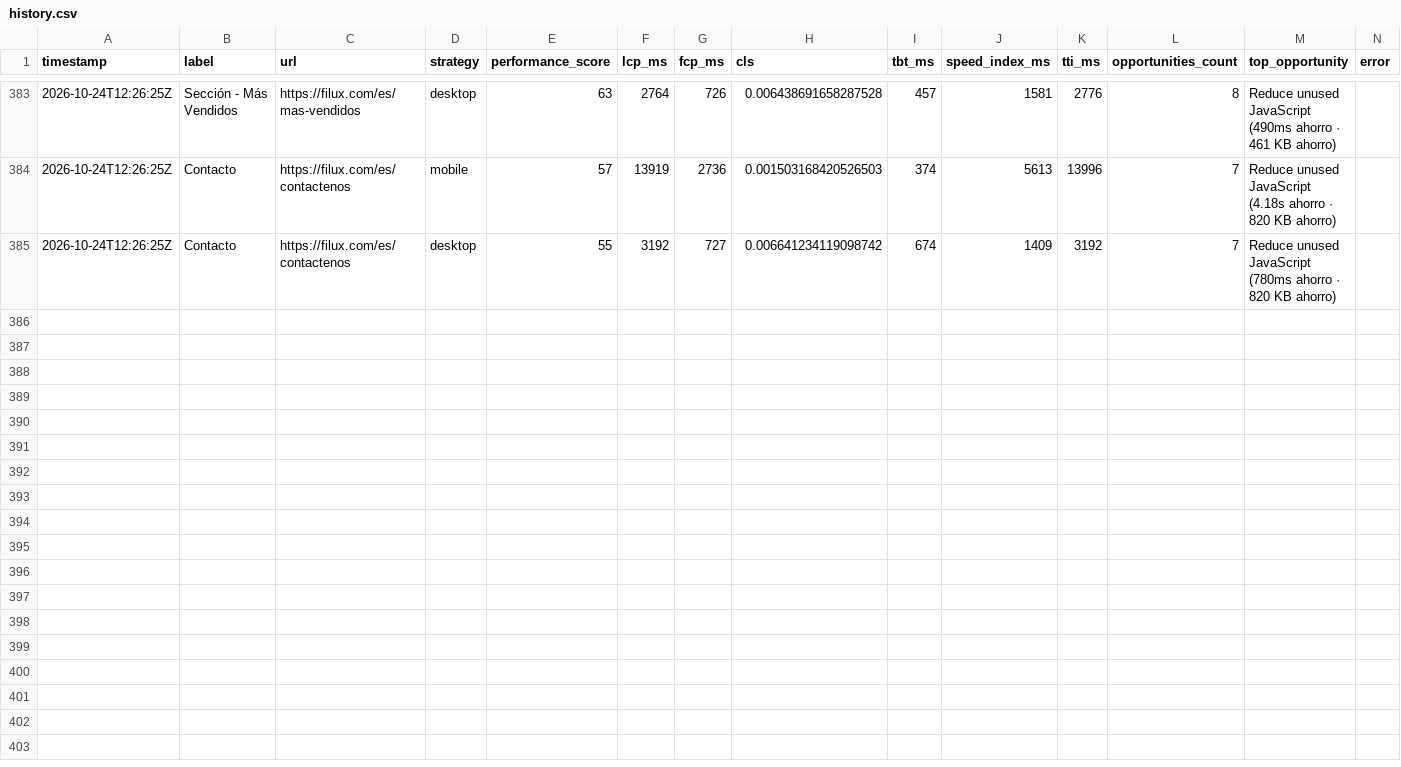
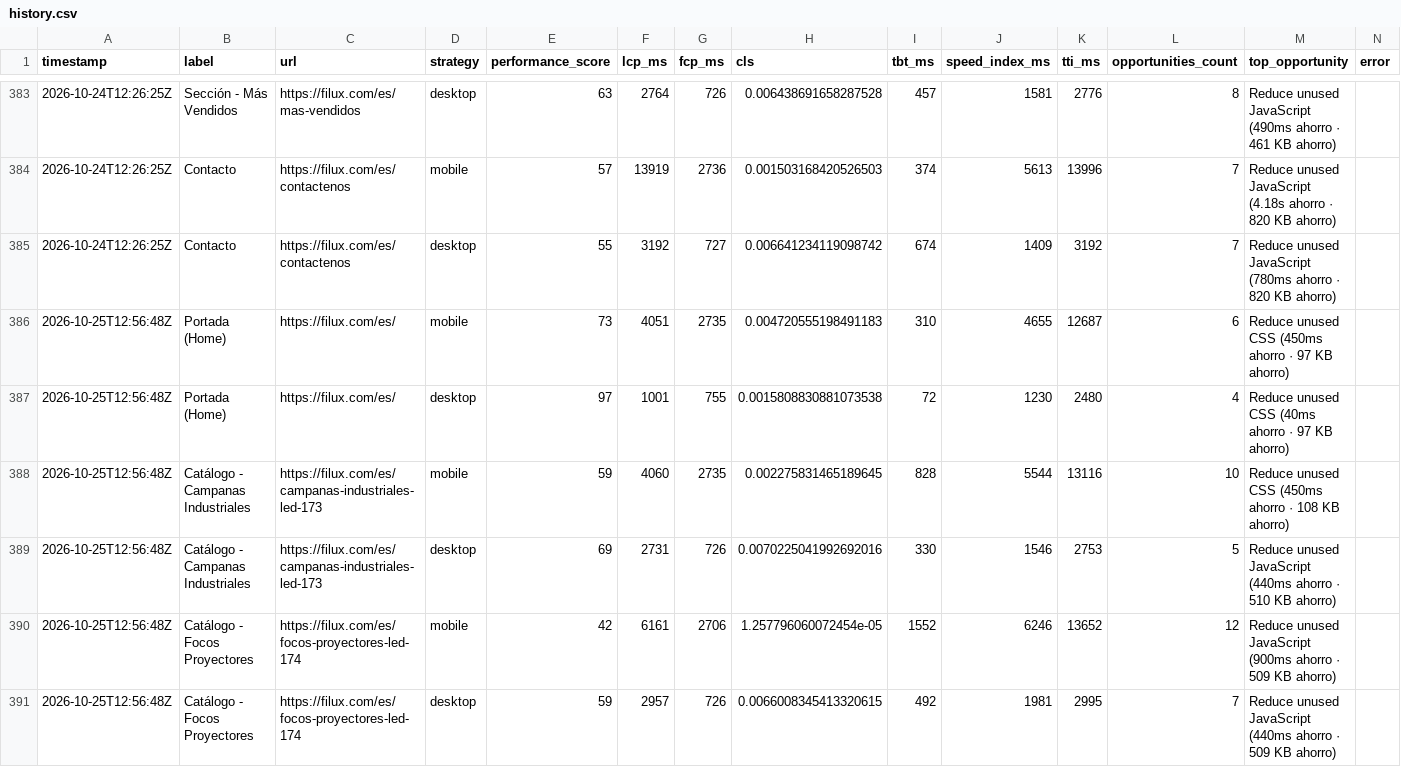
Before and after one commit to FiluxLighting/PageSpeed-Monitor, a CSV file: data/history.csv, drawn as a sheet; only a part is shown, gaps mark what is left out; the diff covers the shown part only; the diff names each change by its address in the sheet, - before the commit and + after, or states it on an @@ line.

```diff
--- a/data/history.csv
+++ b/data/history.csv
+row 386: 2026-10-25T12:56:48Z | Portada (Home) | https://filux.com/es/ | mobile | 73 | 4051 | 2735 | 0.004720555198491183 | 310 | 4655 | 12687 | 6 | Reduce unused CSS (450ms ahorro · 97 KB ahorro)
+row 387: 2026-10-25T12:56:48Z | Portada (Home) | https://filux.com/es/ | desktop | 97 | 1001 | 755 | 0.0015808830881073538 | 72 | 1230 | 2480 | 4 | Reduce unused CSS (40ms ahorro · 97 KB ahorro)
+row 388: 2026-10-25T12:56:48Z | Catálogo - Campanas Industriales | https://filux.com/es/campanas-industriales-led-173 | mobile | 59 | 4060 | 2735 | 0.002275831465189645 | 828 | 5544 | 13116 | 10 | Reduce unused CSS (450ms ahorro · 108 KB ahorro)
+row 389: 2026-10-25T12:56:48Z | Catálogo - Campanas Industriales | https://filux.com/es/campanas-industriales-led-173 | desktop | 69 | 2731 | 726 | 0.0070225041992692016 | 330 | 1546 | 2753 | 5 | Reduce unused JavaScript (440ms ahorro · 510 KB ahorro)
+row 390: 2026-10-25T12:56:48Z | Catálogo - Focos Proyectores | https://filux.com/es/focos-proyectores-led-174 | mobile | 42 | 6161 | 2706 | 1.257796060072454e-05 | 1552 | 6246 | 13652 | 12 | Reduce unused JavaScript (900ms ahorro · 509 KB ahorro)
+row 391: 2026-10-25T12:56:48Z | Catálogo - Focos Proyectores | https://filux.com/es/focos-proyectores-led-174 | desktop | 59 | 2957 | 726 | 0.0066008345413320615 | 492 | 1981 | 2995 | 7 | Reduce unused JavaScript (440ms ahorro · 509 KB ahorro)
```
Also changed, not shown: 6 added rows elsewhere in this file, 3 other files.
